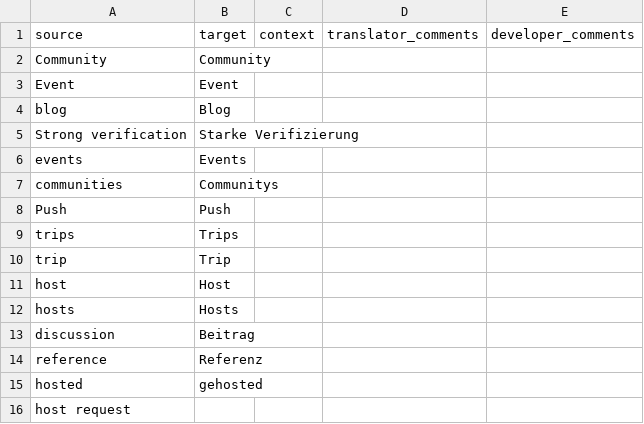
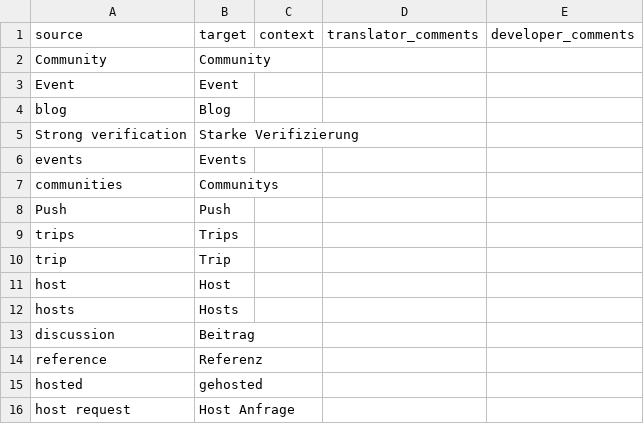
Before and after one commit to Couchers-org/couchers, a CSV file: app/i18n/glossary/de.csv, drawn as a sheet.

Commit message:
Translated using Weblate (German)
Currently translated at 100.0% (15 of 15 strings)

Co-authored-by: Chris Kreuz <ckreuz@users.noreply.translate.couchershq.org>
Translate-URL: https://translate.couchershq.org/projects/couchers/glossary/de/
Translation: Couchers/Glossary

```diff
--- a/app/i18n/glossary/de.csv
+++ b/app/i18n/glossary/de.csv
@@ -15,2 +15,2 @@
 "hosted","gehosted","","",""
-"host request","","","",""
+"host request","Host Anfrage","","",""
```
